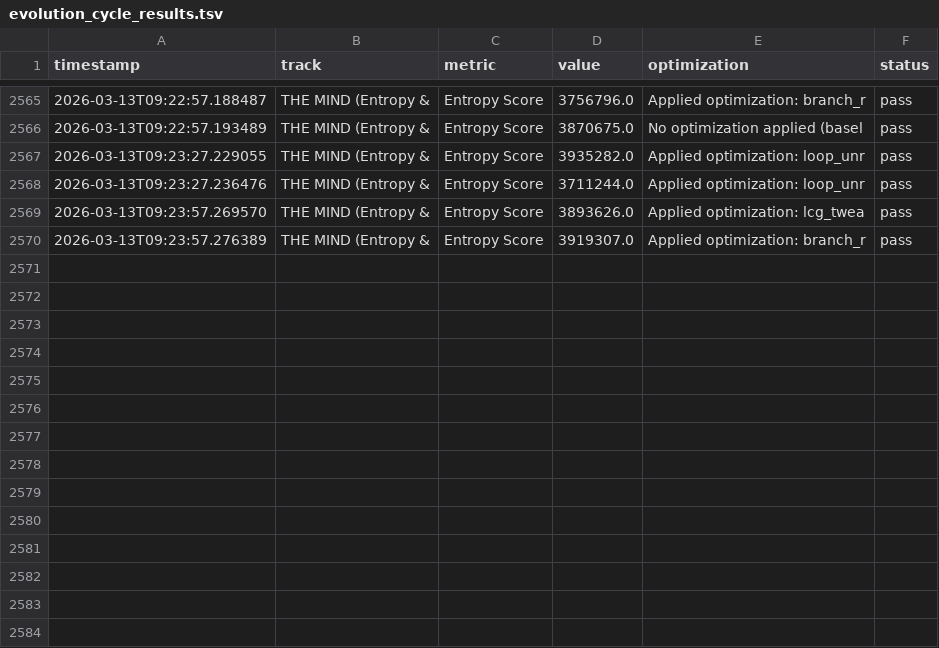
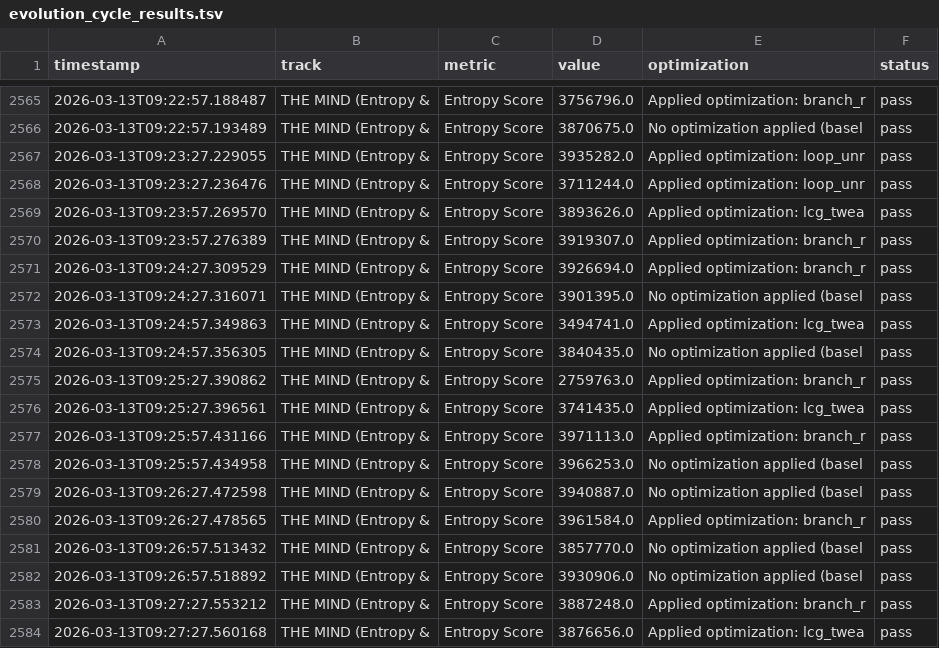
Before and after one commit to tdw419/geometry_os, a TSV file: apps/autoresearch/evolution_cycle_results.tsv, drawn as a sheet; only a part is shown, gaps mark what is left out.

```diff
--- a/apps/autoresearch/evolution_cycle_results.tsv
+++ b/apps/autoresearch/evolution_cycle_results.tsv
@@ -2570 +2570,15 @@ timestamp	track	metric	value	optimization	status
 2026-03-13T09:23:57.276389	THE MIND (Entropy & 	Entropy Score	3919307.0	Applied optimization: branch_r	pass
+2026-03-13T09:24:27.309529	THE MIND (Entropy & 	Entropy Score	3926694.0	Applied optimization: branch_r	pass
+2026-03-13T09:24:27.316071	THE MIND (Entropy & 	Entropy Score	3901395.0	No optimization applied (basel	pass
+2026-03-13T09:24:57.349863	THE MIND (Entropy & 	Entropy Score	3494741.0	Applied optimization: lcg_twea	pass
+2026-03-13T09:24:57.356305	THE MIND (Entropy & 	Entropy Score	3840435.0	No optimization applied (basel	pass
+2026-03-13T09:25:27.390862	THE MIND (Entropy & 	Entropy Score	2759763.0	Applied optimization: branch_r	pass
+2026-03-13T09:25:27.396561	THE MIND (Entropy & 	Entropy Score	3741435.0	Applied optimization: lcg_twea	pass
+2026-03-13T09:25:57.431166	THE MIND (Entropy & 	Entropy Score	3971113.0	Applied optimization: branch_r	pass
+2026-03-13T09:25:57.434958	THE MIND (Entropy & 	Entropy Score	3966253.0	No optimization applied (basel	pass
+2026-03-13T09:26:27.472598	THE MIND (Entropy & 	Entropy Score	3940887.0	No optimization applied (basel	pass
+2026-03-13T09:26:27.478565	THE MIND (Entropy & 	Entropy Score	3961584.0	Applied optimization: branch_r	pass
+2026-03-13T09:26:57.513432	THE MIND (Entropy & 	Entropy Score	3857770.0	No optimization applied (basel	pass
+2026-03-13T09:26:57.518892	THE MIND (Entropy & 	Entropy Score	3930906.0	No optimization applied (basel	pass
+2026-03-13T09:27:27.553212	THE MIND (Entropy & 	Entropy Score	3887248.0	Applied optimization: branch_r	pass
+2026-03-13T09:27:27.560168	THE MIND (Entropy & 	Entropy Score	3876656.0	Applied optimization: lcg_twea	pass
```
Also changed, not shown: 4 other files.
